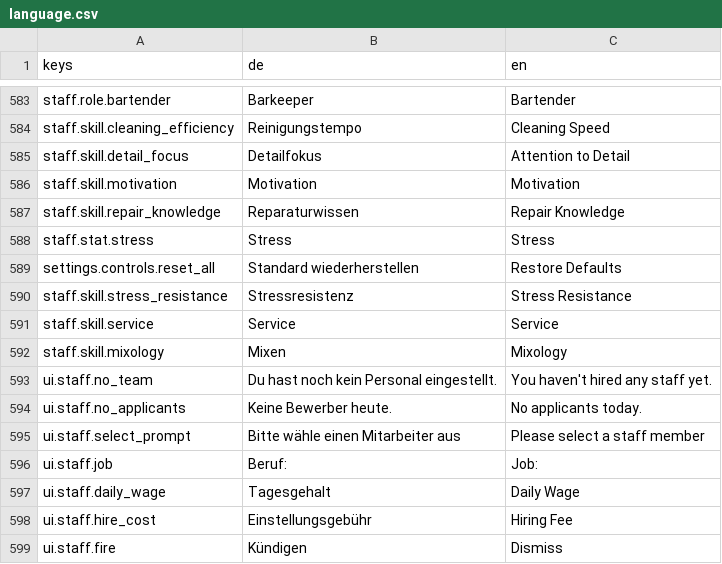
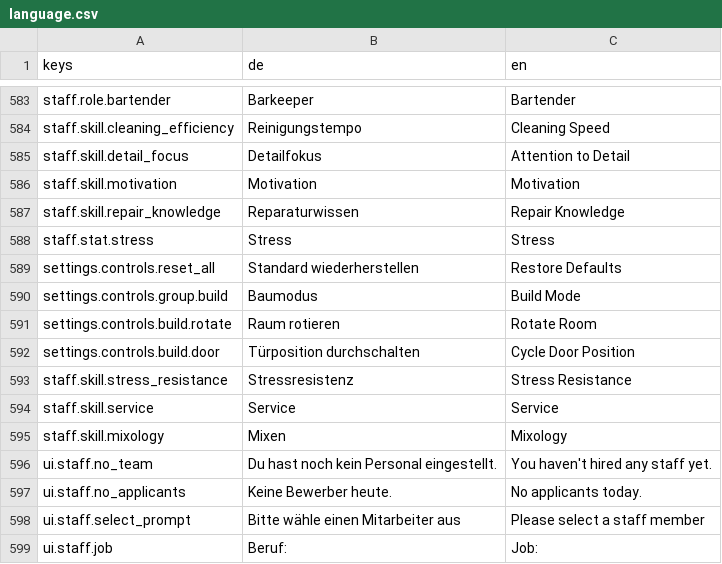
Before and after one commit to pengels24/homasim-godot, a CSV file: translations/language.csv, drawn as a sheet; only a part is shown, gaps mark what is left out; the shorter side is filled out with more unchanged rows.

Commit message:
fix: translate build mode keybindings and fix header text translation

```diff
--- a/translations/language.csv
+++ b/translations/language.csv
@@ -589,2 +589,5 @@
 "settings.controls.reset_all","Standard wiederherstellen","Restore Defaults"
+"settings.controls.group.build","Baumodus","Build Mode"
+"settings.controls.build.rotate","Raum rotieren","Rotate Room"
+"settings.controls.build.door","Türposition durchschalten","Cycle Door Position"
 "staff.skill.stress_resistance","Stressresistenz","Stress Resistance"
```
Also changed, not shown: 2 other files.
